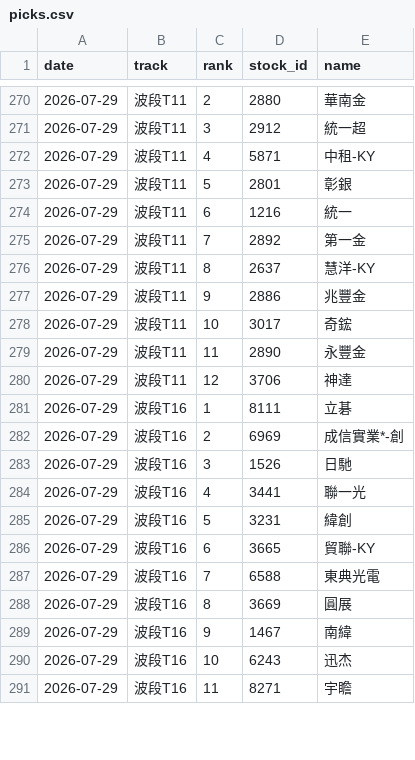
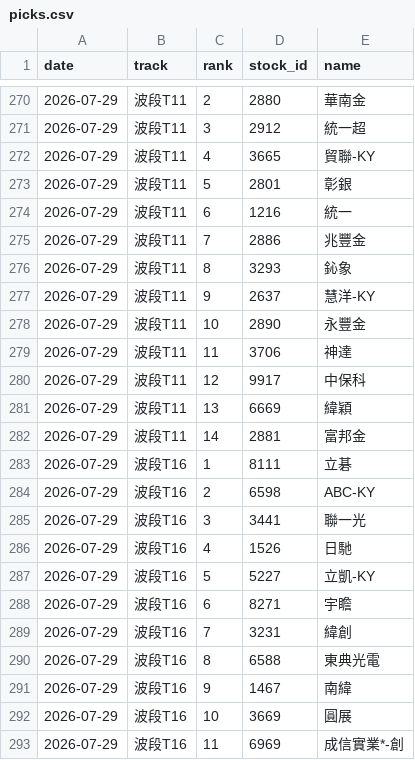
Before and after one commit to ZDYoyoyo/stock, a CSV file: data/history/picks.csv, drawn as a sheet; only a part is shown, gaps mark what is left out; the diff covers the shown part only.

Commit message:
chore(data): 累積盤後資料 2026-07-29

```diff
--- a/data/history/picks.csv
+++ b/data/history/picks.csv
@@ -271,21 +271,23 @@ date,track,rank,stock_id,name
 2026-07-29,波段T11,3,2912,統一超
-2026-07-29,波段T11,4,5871,中租-KY
+2026-07-29,波段T11,4,3665,貿聯-KY
 2026-07-29,波段T11,5,2801,彰銀
 2026-07-29,波段T11,6,1216,統一
-2026-07-29,波段T11,7,2892,第一金
-2026-07-29,波段T11,8,2637,慧洋-KY
-2026-07-29,波段T11,9,2886,兆豐金
-2026-07-29,波段T11,10,3017,奇鋐
-2026-07-29,波段T11,11,2890,永豐金
-2026-07-29,波段T11,12,3706,神達
+2026-07-29,波段T11,7,2886,兆豐金
+2026-07-29,波段T11,8,3293,鈊象
+2026-07-29,波段T11,9,2637,慧洋-KY
+2026-07-29,波段T11,10,2890,永豐金
+2026-07-29,波段T11,11,3706,神達
+2026-07-29,波段T11,12,9917,中保科
+2026-07-29,波段T11,13,6669,緯穎
+2026-07-29,波段T11,14,2881,富邦金
 2026-07-29,波段T16,1,8111,立碁
-2026-07-29,波段T16,2,6969,成信實業*-創
-2026-07-29,波段T16,3,1526,日馳
-2026-07-29,波段T16,4,3441,聯一光
-2026-07-29,波段T16,5,3231,緯創
-2026-07-29,波段T16,6,3665,貿聯-KY
-2026-07-29,波段T16,7,6588,東典光電
-2026-07-29,波段T16,8,3669,圓展
+2026-07-29,波段T16,2,6598,ABC-KY
+2026-07-29,波段T16,3,3441,聯一光
+2026-07-29,波段T16,4,1526,日馳
+2026-07-29,波段T16,5,5227,立凱-KY
+2026-07-29,波段T16,6,8271,宇瞻
+2026-07-29,波段T16,7,3231,緯創
+2026-07-29,波段T16,8,6588,東典光電
 2026-07-29,波段T16,9,1467,南緯
-2026-07-29,波段T16,10,6243,迅杰
-2026-07-29,波段T16,11,8271,宇瞻
+2026-07-29,波段T16,10,3669,圓展
+2026-07-29,波段T16,11,6969,成信實業*-創
```
Also changed, not shown: 1 added row, 1 removed row and 32 edited cells elsewhere in this file, 2 other files.
